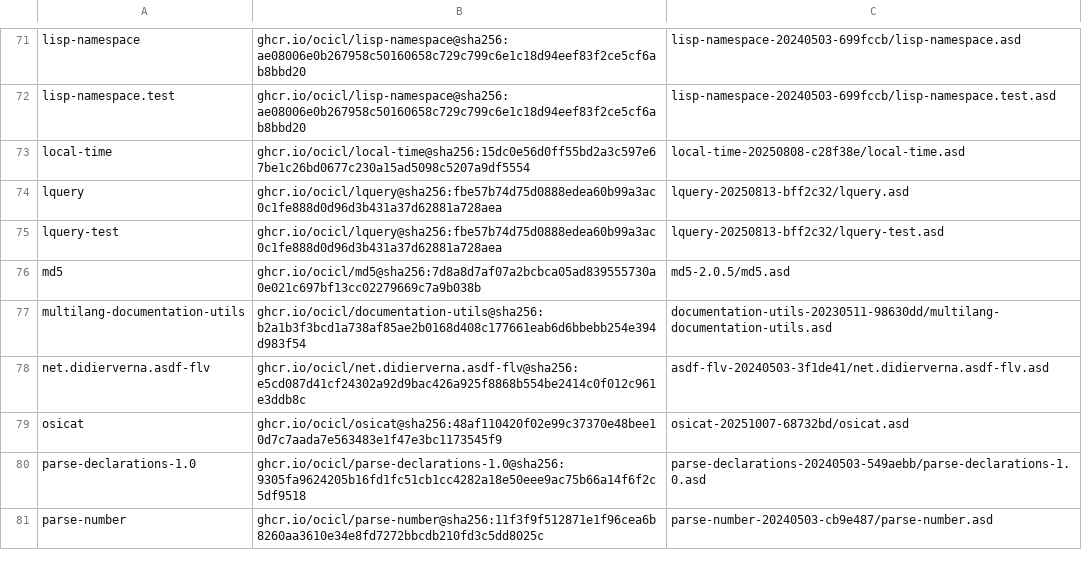
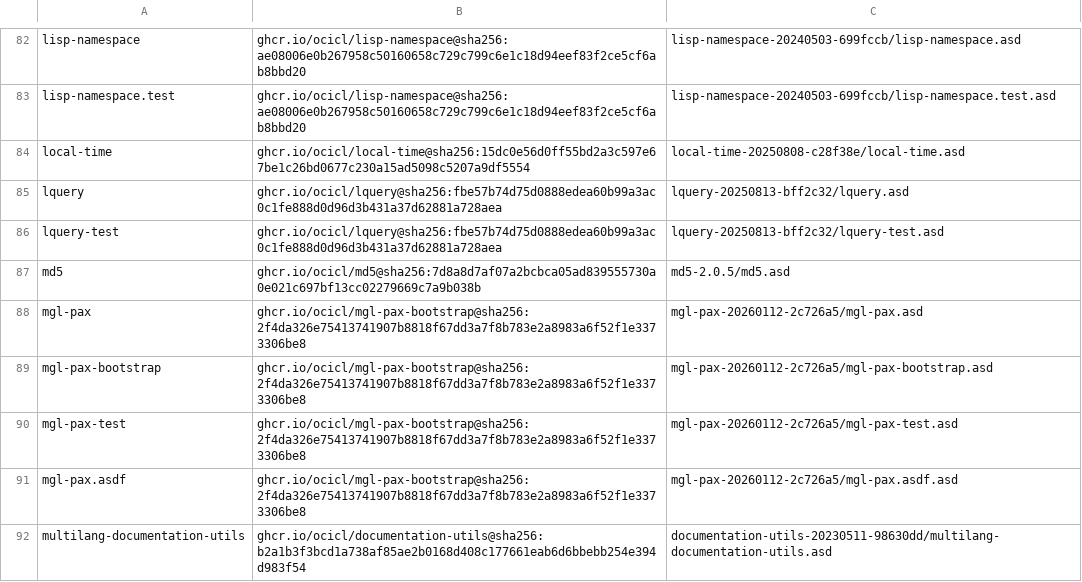
Before and after one commit to atgreen/icl, a CSV file: ocicl.csv, drawn as a sheet; only a part is shown, gaps mark what is left out; the shorter side is filled out with more unchanged rows; the diff covers the shown part only; the diff names each change by its address in the sheet, - before the commit and + after, or states it on an @@ line.

```diff
--- a/ocicl.csv
+++ b/ocicl.csv
+row 88: mgl-pax | ghcr.io/ocicl/mgl-pax-bootstrap@sha256:2f4da326e75413741907b8818f67dd3a7f8b783e2a8983a6f52f1e3373306be8 | mgl-pax-20260112-2c726a5/mgl-pax.asd
+row 89: mgl-pax-bootstrap | ghcr.io/ocicl/mgl-pax-bootstrap@sha256:2f4da326e75413741907b8818f67dd3a7f8b783e2a8983a6f52f1e3373306be8 | mgl-pax-20260112-2c726a5/mgl-pax-bootstrap.asd
+row 90: mgl-pax-test | ghcr.io/ocicl/mgl-pax-bootstrap@sha256:2f4da326e75413741907b8818f67dd3a7f8b783e2a8983a6f52f1e3373306be8 | mgl-pax-20260112-2c726a5/mgl-pax-test.asd
+row 91: mgl-pax.asdf | ghcr.io/ocicl/mgl-pax-bootstrap@sha256:2f4da326e75413741907b8818f67dd3a7f8b783e2a8983a6f52f1e3373306be8 | mgl-pax-20260112-2c726a5/mgl-pax.asdf.asd
```
Also changed, not shown: 14 added rows elsewhere in this file, 3 other files.
